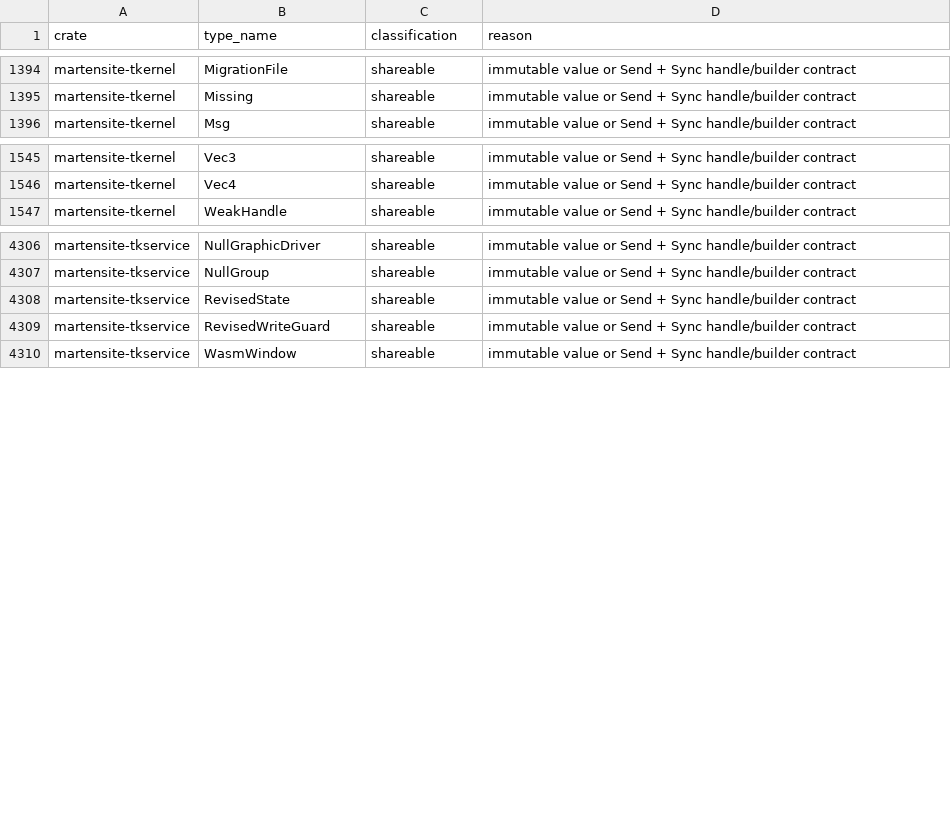
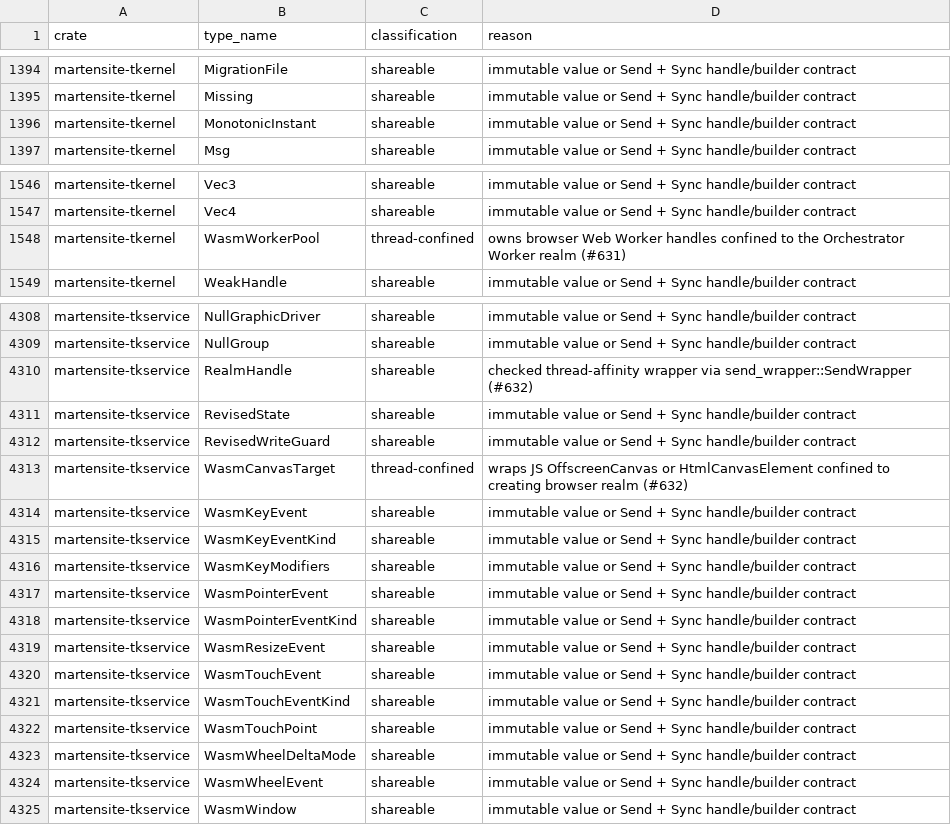
Before and after one commit to Oblikovati/Martensite, a TSV file: docs/architecture/thread-safety-manifest.tsv, drawn as a sheet; only a part is shown, gaps mark what is left out.

Commit message:
feat(tkservice): add WasmWindow, RealmHandle, DOM events, and pure-Rust WOFF1/swash fonts (#632)
- Add zero-unsafe RealmHandle<T>, OffscreenCanvas/HtmlCanvasElement WasmWindow targets, and W3C DOM input dispatchers
- Add AspectDisplayBackend::WebBrowser and gate MediaPlayerContext thread spawn on wasm32
- Add pure-Rust WOFF1 unpacker, swash rasterizer/outline extractor, and FontFontMgr::register_font_bytes

```diff
--- a/docs/architecture/thread-safety-manifest.tsv
+++ b/docs/architecture/thread-safety-manifest.tsv
@@ -1395,2 +1395,3 @@ martensite-tkernel	MigrationFile	shareable	immutable value or Send + Sync handle
 martensite-tkernel	Missing	shareable	immutable value or Send + Sync handle/builder contract
+martensite-tkernel	MonotonicInstant	shareable	immutable value or Send + Sync handle/builder contract
 martensite-tkernel	Msg	shareable	immutable value or Send + Sync handle/builder contract
@@ -1546,2 +1547,3 @@ martensite-tkernel	Vec3	shareable	immutable value or Send + Sync handle/builder
 martensite-tkernel	Vec4	shareable	immutable value or Send + Sync handle/builder contract
+martensite-tkernel	WasmWorkerPool	thread-confined	owns browser Web Worker handles confined to the Orchestrator Worker realm (#631)
 martensite-tkernel	WeakHandle	shareable	immutable value or Send + Sync handle/builder contract
@@ -4307,4 +4309,17 @@ martensite-tkservice	NullGraphicDriver	shareable	immutable value or Send + Sync
 martensite-tkservice	NullGroup	shareable	immutable value or Send + Sync handle/builder contract
+martensite-tkservice	RealmHandle	shareable	checked thread-affinity wrapper via send_wrapper::SendWrapper (#632)
 martensite-tkservice	RevisedState	shareable	immutable value or Send + Sync handle/builder contract
 martensite-tkservice	RevisedWriteGuard	shareable	immutable value or Send + Sync handle/builder contract
+martensite-tkservice	WasmCanvasTarget	thread-confined	wraps JS OffscreenCanvas or HtmlCanvasElement confined to creating browser realm (#632)
+martensite-tkservice	WasmKeyEvent	shareable	immutable value or Send + Sync handle/builder contract
+martensite-tkservice	WasmKeyEventKind	shareable	immutable value or Send + Sync handle/builder contract
+martensite-tkservice	WasmKeyModifiers	shareable	immutable value or Send + Sync handle/builder contract
+martensite-tkservice	WasmPointerEvent	shareable	immutable value or Send + Sync handle/builder contract
+martensite-tkservice	WasmPointerEventKind	shareable	immutable value or Send + Sync handle/builder contract
+martensite-tkservice	WasmResizeEvent	shareable	immutable value or Send + Sync handle/builder contract
+martensite-tkservice	WasmTouchEvent	shareable	immutable value or Send + Sync handle/builder contract
+martensite-tkservice	WasmTouchEventKind	shareable	immutable value or Send + Sync handle/builder contract
+martensite-tkservice	WasmTouchPoint	shareable	immutable value or Send + Sync handle/builder contract
+martensite-tkservice	WasmWheelDeltaMode	shareable	immutable value or Send + Sync handle/builder contract
+martensite-tkservice	WasmWheelEvent	shareable	immutable value or Send + Sync handle/builder contract
 martensite-tkservice	WasmWindow	shareable	immutable value or Send + Sync handle/builder contract
```
Also changed, not shown: 17 other files.
